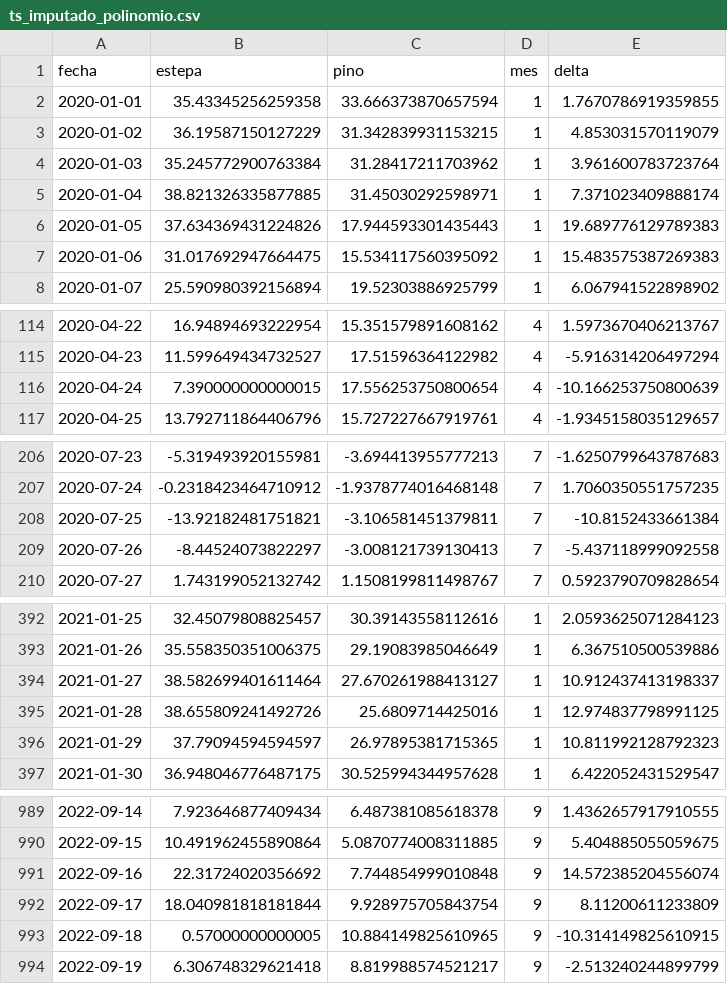
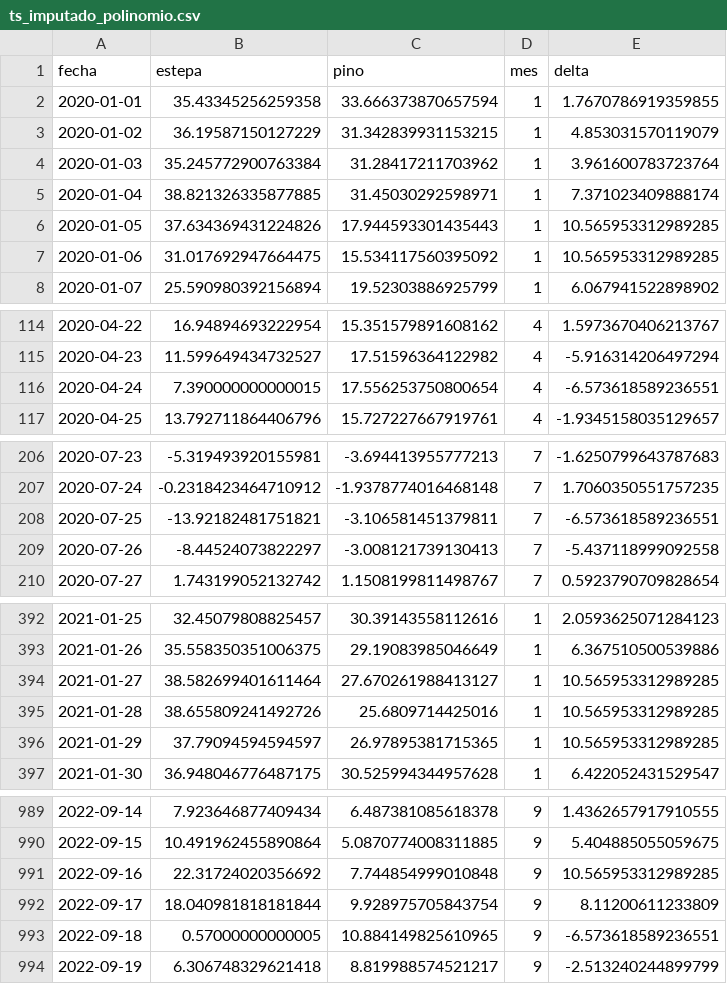
Before and after one commit to arigarmendia/TF-AST2, a CSV file: csv/ts_imputado_polinomio.csv, drawn as a sheet; only a part is shown, gaps mark what is left out; the diff covers the shown part only.

```diff
--- a/csv/ts_imputado_polinomio.csv
+++ b/csv/ts_imputado_polinomio.csv
@@ -5,4 +5,4 @@ fecha,estepa,pino,mes,delta
 2020-01-04,38.821326335877885,31.45030292598971,1,7.371023409888174
-2020-01-05,37.634369431224826,17.944593301435443,1,19.689776129789383
-2020-01-06,31.017692947664475,15.534117560395092,1,15.483575387269383
+2020-01-05,37.634369431224826,17.944593301435443,1,10.565953312989285
+2020-01-06,31.017692947664475,15.534117560395092,1,10.565953312989285
 2020-01-07,25.590980392156894,19.52303886925799,1,6.067941522898902
@@ -115,3 +115,3 @@ fecha,estepa,pino,mes,delta
 2020-04-23,11.599649434732527,17.51596364122982,4,-5.916314206497294
-2020-04-24,7.390000000000015,17.556253750800654,4,-10.166253750800639
+2020-04-24,7.390000000000015,17.556253750800654,4,-6.573618589236551
 2020-04-25,13.792711864406796,15.727227667919761,4,-1.9345158035129657
@@ -207,3 +207,3 @@ fecha,estepa,pino,mes,delta
 2020-07-24,-0.2318423464710912,-1.9378774016468148,7,1.7060350551757235
-2020-07-25,-13.92182481751821,-3.106581451379811,7,-10.8152433661384
+2020-07-25,-13.92182481751821,-3.106581451379811,7,-6.573618589236551
 2020-07-26,-8.44524073822297,-3.008121739130413,7,-5.437118999092558
@@ -393,5 +393,5 @@ fecha,estepa,pino,mes,delta
 2021-01-26,35.558350351006375,29.19083985046649,1,6.367510500539886
-2021-01-27,38.582699401611464,27.670261988413127,1,10.912437413198337
-2021-01-28,38.655809241492726,25.6809714425016,1,12.974837798991125
-2021-01-29,37.79094594594597,26.97895381715365,1,10.811992128792323
+2021-01-27,38.582699401611464,27.670261988413127,1,10.565953312989285
+2021-01-28,38.655809241492726,25.6809714425016,1,10.565953312989285
+2021-01-29,37.79094594594597,26.97895381715365,1,10.565953312989285
 2021-01-30,36.948046776487175,30.525994344957628,1,6.422052431529547
@@ -990,5 +990,5 @@ fecha,estepa,pino,mes,delta
 2022-09-15,10.491962455890864,5.0870774008311885,9,5.404885055059675
-2022-09-16,22.31724020356692,7.744854999010848,9,14.572385204556074
+2022-09-16,22.31724020356692,7.744854999010848,9,10.565953312989285
 2022-09-17,18.040981818181844,9.928975705843754,9,8.11200611233809
-2022-09-18,0.57000000000005,10.884149825610965,9,-10.314149825610915
+2022-09-18,0.57000000000005,10.884149825610965,9,-6.573618589236551
 2022-09-19,6.306748329621418,8.819988574521217,9,-2.513240244899799
```
Also changed, not shown: 11 edited cells elsewhere in this file, csv/ts_imputado_bilstm.csv, csv/ts_imputado_simple.csv, 3 other files.
